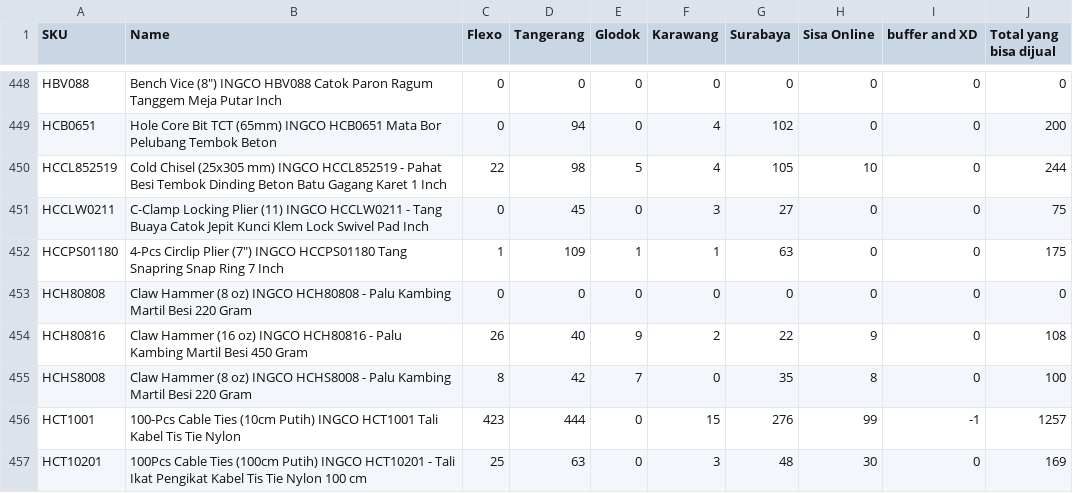
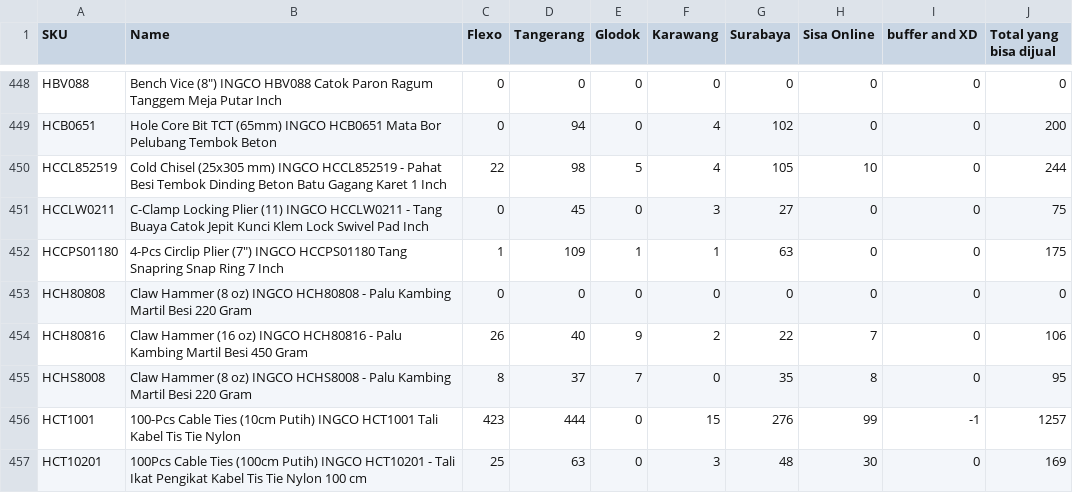
Before and after one commit to Zubx/ingcogit, a CSV file: stok.csv, drawn as a sheet; only a part is shown, gaps mark what is left out; the diff covers the shown part only.

```diff
--- a/stok.csv
+++ b/stok.csv
@@ -453,4 +453,4 @@ HCCPS01180,"4-Pcs Circlip Plier (7"") INGCO HCCPS01180 Tang Snapring Snap Ring 7
 HCH80808,Claw Hammer (8 oz) INGCO HCH80808 - Palu Kambing Martil Besi 220 Gram,0,0,0,0,0,0,0,0
-HCH80816,Claw Hammer (16 oz) INGCO HCH80816 - Palu Kambing Martil Besi 450 Gram,26,40,9,2,22,9,0,108
-HCHS8008,Claw Hammer (8 oz) INGCO HCHS8008 - Palu Kambing Martil Besi 220 Gram,8,42,7,0,35,8,0,100
+HCH80816,Claw Hammer (16 oz) INGCO HCH80816 - Palu Kambing Martil Besi 450 Gram,26,40,9,2,22,7,0,106
+HCHS8008,Claw Hammer (8 oz) INGCO HCHS8008 - Palu Kambing Martil Besi 220 Gram,8,37,7,0,35,8,0,95
 HCT1001,100-Pcs Cable Ties (10cm Putih) INGCO HCT1001 Tali Kabel Tis Tie Nylon,423,444,0,15,276,99,-1,1257
```
Also changed, not shown: 150 edited cells elsewhere in this file.
